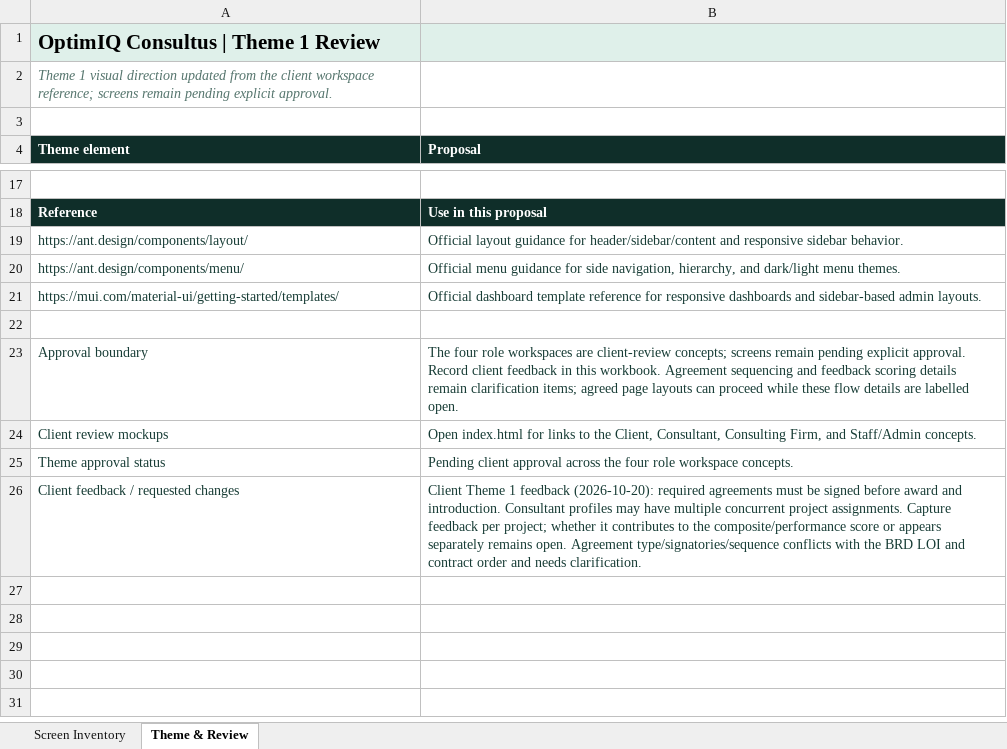
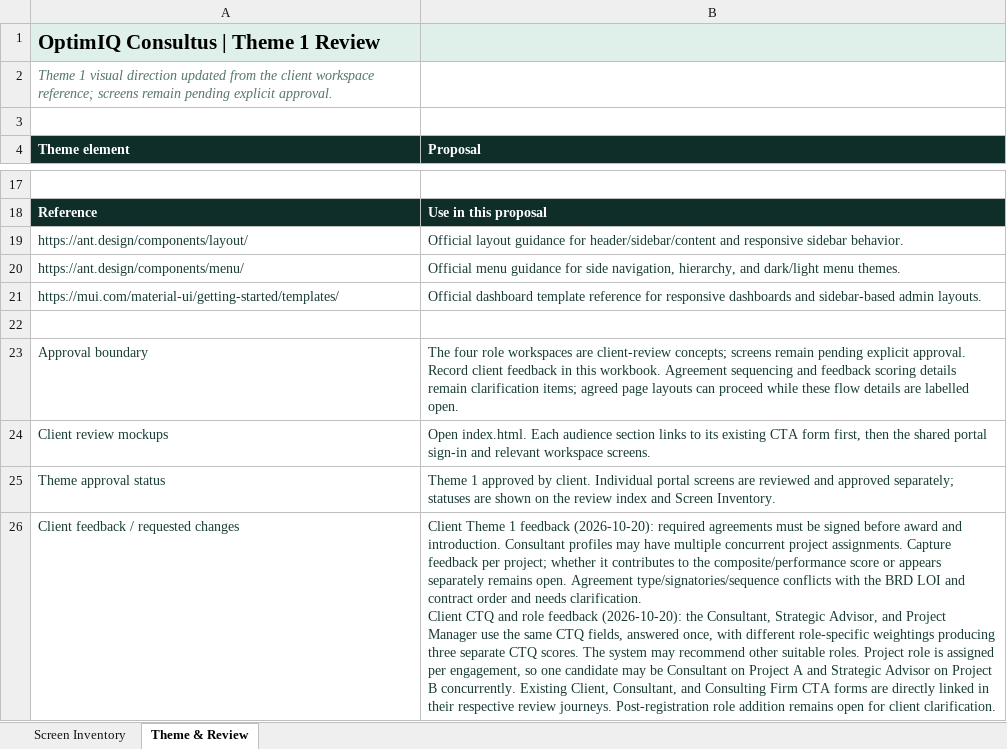
Before and after one commit to autonoalabs/optimiqwireframes, an Excel workbook: OptimIQ_Portal_Screen_Approval_Inventory.xlsx, sheet Theme & Review, drawn as a sheet; only a part is shown, gaps mark what is left out; values as stored, in another font and other column widths than the file's, no borders; charts and pictures not drawn; ↵ is a line break in a cell; the diff names each change by its address in the sheet, - before the commit and + after, or states it on an @@ line.

Commit message:
Record consultant CTQ scoring clarification

```diff
--- a/OptimIQ_Portal_Screen_Approval_Inventory.xlsx (sheet Theme & Review)
+++ b/OptimIQ_Portal_Screen_Approval_Inventory.xlsx (sheet Theme & Review)
-B24 (Proposal): Open index.html for links to the Client, Consultant, Consulting Firm, and Staff/Admin concepts.
+B24 (Proposal): Open index.html. Each audience section links to its existing CTA form first, then the shared portal sign-in and relevant workspace screens.
-B25 (Proposal): Pending client approval across the four role workspace concepts.
+B25 (Proposal): Theme 1 approved by client. Individual portal screens are reviewed and approved separately; statuses are shown on the review index and Screen Inventory.
-B26 (Proposal): …needs clarification.
+B26 (Proposal): …needs clarification. ↵ Client CTQ and role feedback (2026-10-20): the Consultant, Strategic Advisor, and Project Manager use the same CTQ fields, answered once, with different role-specific weightings producing three separate CTQ scores. The system may recommend other suitable roles. Project role is assigned per engagement, so one candidate may be Consultant on Project A and Strategic Advisor on Project B concurrently. Existing Client, Consultant, and Consulting Firm CTA forms are directly linked in their respective review journeys. Post-registration role addition remains open for client clarification.
```
Also changed, not shown: sheet Screen Inventory, charts or pictures.
